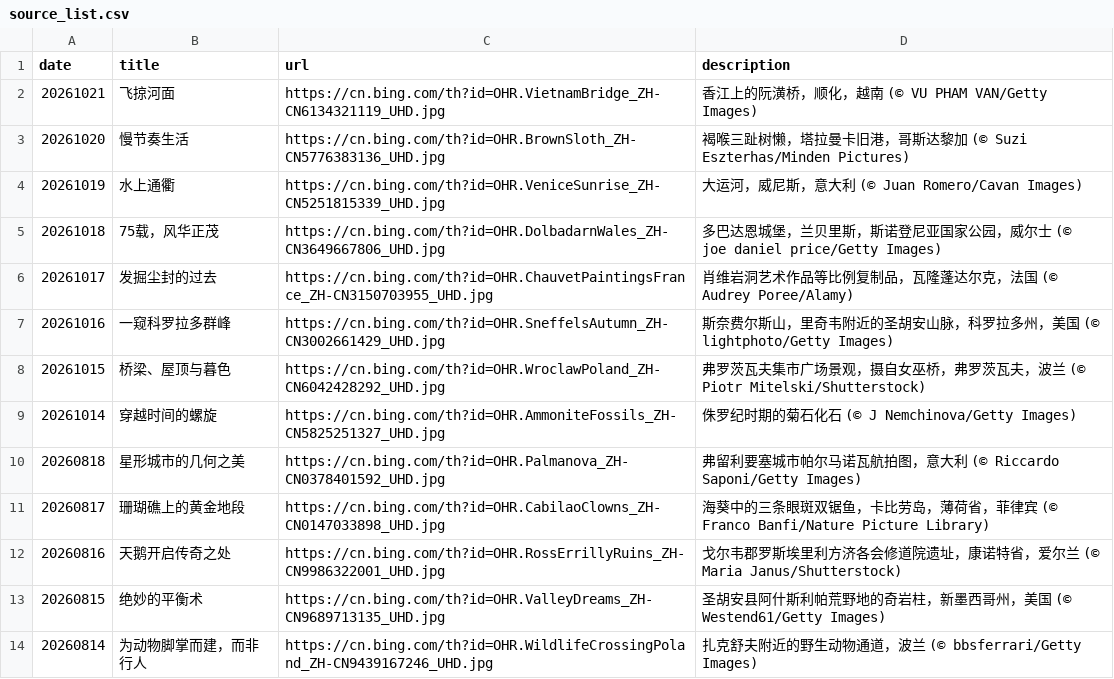
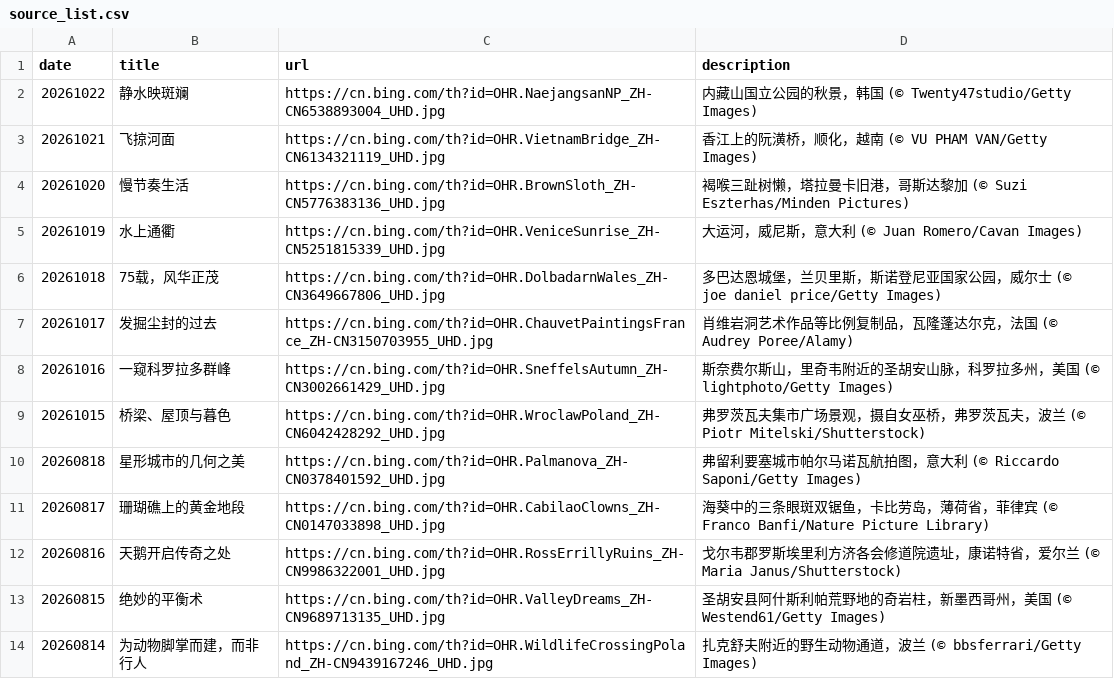
Before and after one commit to chnbsdan/bw, a CSV file: source_list.csv, drawn as a sheet; only a part is shown.

```diff
--- a/source_list.csv
+++ b/source_list.csv
@@ -1,2 +1,3 @@
 date,title,url,description
+20261022,静水映斑斓,https://cn.bing.com/th?id=OHR.NaejangsanNP_ZH-CN6538893004_UHD.jpg,内藏山国立公园的秋景，韩国 (© Twenty47studio/Getty Images)
 20261021,飞掠河面,https://cn.bing.com/th?id=OHR.VietnamBridge_ZH-CN6134321119_UHD.jpg,香江上的阮潢桥，顺化，越南 (© VU PHAM VAN/Getty Images)
@@ -8,3 +9,2 @@ date,title,url,description
 20261015,桥梁、屋顶与暮色,https://cn.bing.com/th?id=OHR.WroclawPoland_ZH-CN6042428292_UHD.jpg,弗罗茨瓦夫集市广场景观，摄自女巫桥，弗罗茨瓦夫，波兰 (© Piotr Mitelski/Shutterstock)
-20261014,穿越时间的螺旋,https://cn.bing.com/th?id=OHR.AmmoniteFossils_ZH-CN5825251327_UHD.jpg,侏罗纪时期的菊石化石 (© J Nemchinova/Getty Images)
 20260818,星形城市的几何之美,https://cn.bing.com/th?id=OHR.Palmanova_ZH-CN0378401592_UHD.jpg,弗留利要塞城市帕尔马诺瓦航拍图，意大利 (© Riccardo Saponi/Getty Images)
```
Also changed, not shown: 2 other files.
